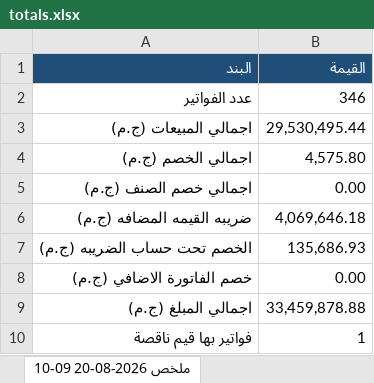
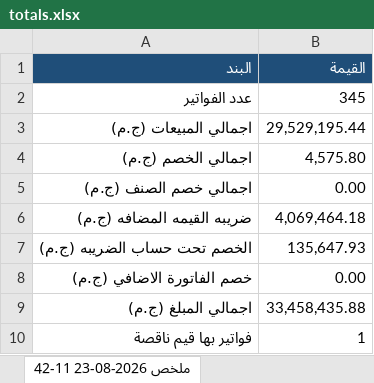
Before and after one commit to moggroupdev/erp-server, an Excel workbook: data/invoices/totals.xlsx, sheet ملخص 2026-08-23 11-42, drawn as a sheet; values as stored, in another font and other column widths than the file's, no borders; the diff names each change by its address in the sheet, - before the commit and + after, or states it on an @@ line.

```diff
--- a/data/invoices/totals.xlsx (sheet ملخص 2026-08-23 11-42)
+++ b/data/invoices/totals.xlsx (sheet ملخص 2026-08-23 11-42)
-sheet tab: ملخص 2026-08-20 09-10
+sheet tab: ملخص 2026-08-23 11-42
-B2 (القيمة): 346
+B2 (القيمة): 345
-B3 (القيمة): 29,530,495.44
+B3 (القيمة): 29,529,195.44
-B6 (القيمة): 4,069,646.18
+B6 (القيمة): 4,069,464.18
-B7 (القيمة): 135,686.93
+B7 (القيمة): 135,647.93
-B9 (القيمة): 33,459,878.88
+B9 (القيمة): 33,458,435.88
```
Also changed, not shown: sheet الفواتير 2026-08-23 11-42, other sheet tabs.
